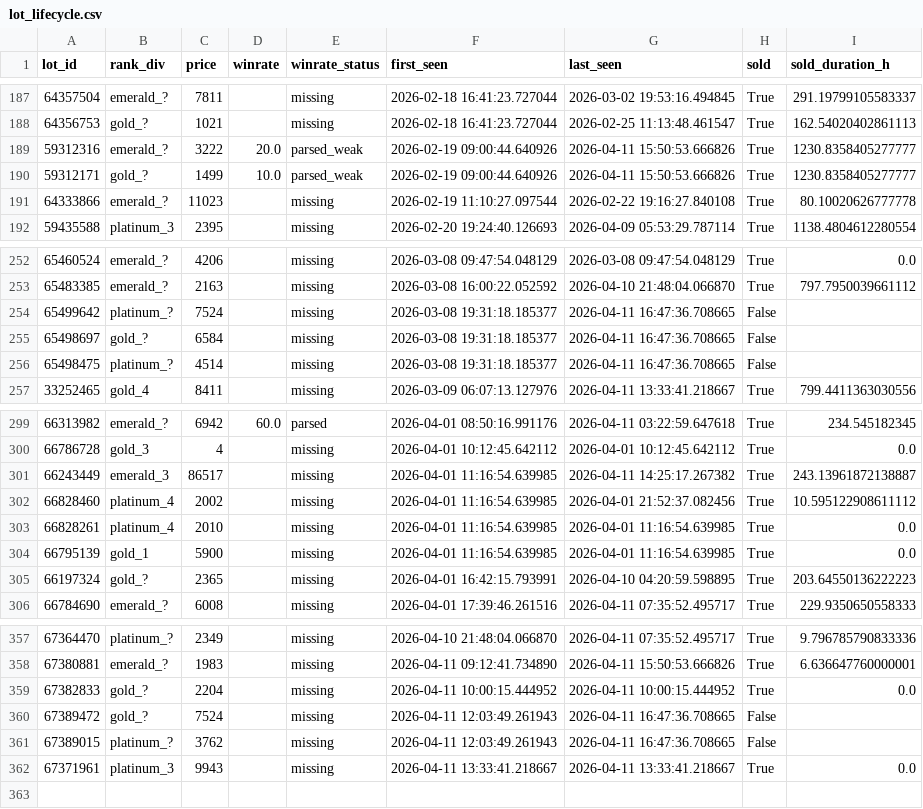
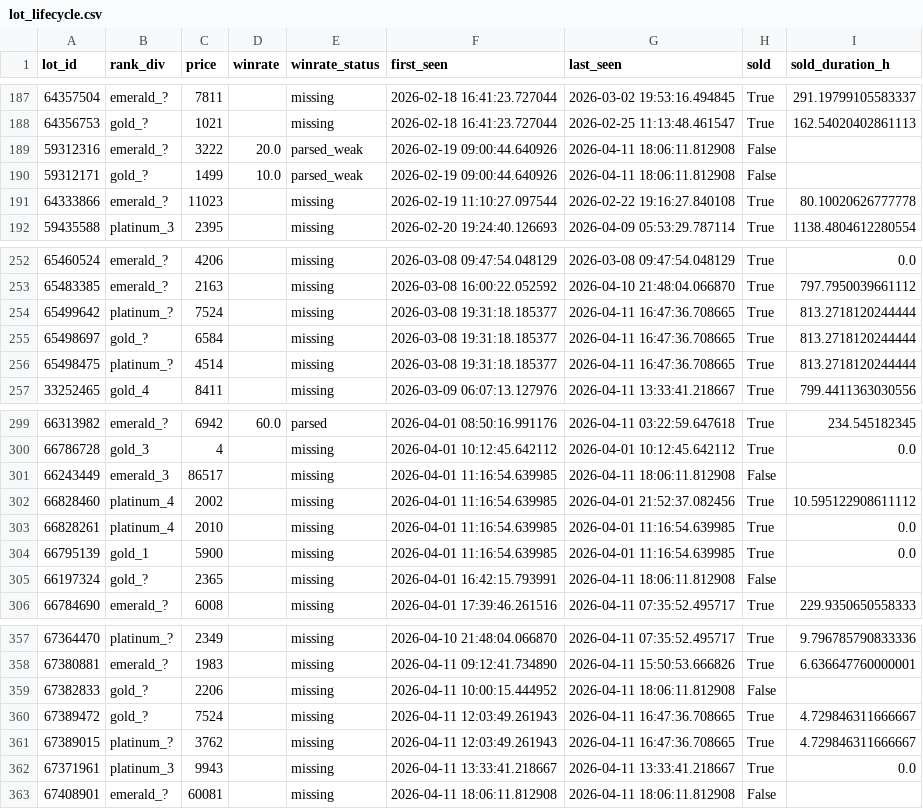
Before and after one commit to bel1k66/funpay-tracker, a CSV file: lot_lifecycle.csv, drawn as a sheet; only a part is shown, gaps mark what is left out; the diff covers the shown part only.

```diff
--- a/lot_lifecycle.csv
+++ b/lot_lifecycle.csv
@@ -188,4 +188,4 @@ lot_id,rank_div,price,winrate,winrate_status,first_seen,last_seen,sold,sold_dura
 64356753,gold_?,1021,,missing,2026-02-18 16:41:23.727044,2026-02-25 11:13:48.461547,True,162.54020402861113
-59312316,emerald_?,3222,20.0,parsed_weak,2026-02-19 09:00:44.640926,2026-04-11 15:50:53.666826,True,1230.8358405277777
-59312171,gold_?,1499,10.0,parsed_weak,2026-02-19 09:00:44.640926,2026-04-11 15:50:53.666826,True,1230.8358405277777
+59312316,emerald_?,3222,20.0,parsed_weak,2026-02-19 09:00:44.640926,2026-04-11 18:06:11.812908,False,
+59312171,gold_?,1499,10.0,parsed_weak,2026-02-19 09:00:44.640926,2026-04-11 18:06:11.812908,False,
 64333866,emerald_?,11023,,missing,2026-02-19 11:10:27.097544,2026-02-22 19:16:27.840108,True,80.10020626777778
@@ -253,5 +253,5 @@ lot_id,rank_div,price,winrate,winrate_status,first_seen,last_seen,sold,sold_dura
 65483385,emerald_?,2163,,missing,2026-03-08 16:00:22.052592,2026-04-10 21:48:04.066870,True,797.7950039661112
-65499642,platinum_?,7524,,missing,2026-03-08 19:31:18.185377,2026-04-11 16:47:36.708665,False,
-65498697,gold_?,6584,,missing,2026-03-08 19:31:18.185377,2026-04-11 16:47:36.708665,False,
-65498475,platinum_?,4514,,missing,2026-03-08 19:31:18.185377,2026-04-11 16:47:36.708665,False,
+65499642,platinum_?,7524,,missing,2026-03-08 19:31:18.185377,2026-04-11 16:47:36.708665,True,813.2718120244444
+65498697,gold_?,6584,,missing,2026-03-08 19:31:18.185377,2026-04-11 16:47:36.708665,True,813.2718120244444
+65498475,platinum_?,4514,,missing,2026-03-08 19:31:18.185377,2026-04-11 16:47:36.708665,True,813.2718120244444
 33252465,gold_4,8411,,missing,2026-03-09 06:07:13.127976,2026-04-11 13:33:41.218667,True,799.4411363030556
@@ -300,3 +300,3 @@ lot_id,rank_div,price,winrate,winrate_status,first_seen,last_seen,sold,sold_dura
 66786728,gold_3,4,,missing,2026-04-01 10:12:45.642112,2026-04-01 10:12:45.642112,True,0.0
-66243449,emerald_3,86517,,missing,2026-04-01 11:16:54.639985,2026-04-11 14:25:17.267382,True,243.13961872138887
+66243449,emerald_3,86517,,missing,2026-04-01 11:16:54.639985,2026-04-11 18:06:11.812908,False,
 66828460,platinum_4,2002,,missing,2026-04-01 11:16:54.639985,2026-04-01 21:52:37.082456,True,10.595122908611112
@@ -304,3 +304,3 @@ lot_id,rank_div,price,winrate,winrate_status,first_seen,last_seen,sold,sold_dura
 66795139,gold_1,5900,,missing,2026-04-01 11:16:54.639985,2026-04-01 11:16:54.639985,True,0.0
-66197324,gold_?,2365,,missing,2026-04-01 16:42:15.793991,2026-04-10 04:20:59.598895,True,203.64550136222223
+66197324,gold_?,2365,,missing,2026-04-01 16:42:15.793991,2026-04-11 18:06:11.812908,False,
 66784690,emerald_?,6008,,missing,2026-04-01 17:39:46.261516,2026-04-11 07:35:52.495717,True,229.9350650558333
@@ -358,5 +358,6 @@ lot_id,rank_div,price,winrate,winrate_status,first_seen,last_seen,sold,sold_dura
 67380881,emerald_?,1983,,missing,2026-04-11 09:12:41.734890,2026-04-11 15:50:53.666826,True,6.636647760000001
-67382833,gold_?,2204,,missing,2026-04-11 10:00:15.444952,2026-04-11 10:00:15.444952,True,0.0
-67389472,gold_?,7524,,missing,2026-04-11 12:03:49.261943,2026-04-11 16:47:36.708665,False,
-67389015,platinum_?,3762,,missing,2026-04-11 12:03:49.261943,2026-04-11 16:47:36.708665,False,
+67382833,gold_?,2206,,missing,2026-04-11 10:00:15.444952,2026-04-11 18:06:11.812908,False,
+67389472,gold_?,7524,,missing,2026-04-11 12:03:49.261943,2026-04-11 16:47:36.708665,True,4.729846311666667
+67389015,platinum_?,3762,,missing,2026-04-11 12:03:49.261943,2026-04-11 16:47:36.708665,True,4.729846311666667
 67371961,platinum_3,9943,,missing,2026-04-11 13:33:41.218667,2026-04-11 13:33:41.218667,True,0.0
+67408901,emerald_?,60081,,missing,2026-04-11 18:06:11.812908,2026-04-11 18:06:11.812908,False,
```
Also changed, not shown: 24 edited cells elsewhere in this file.
